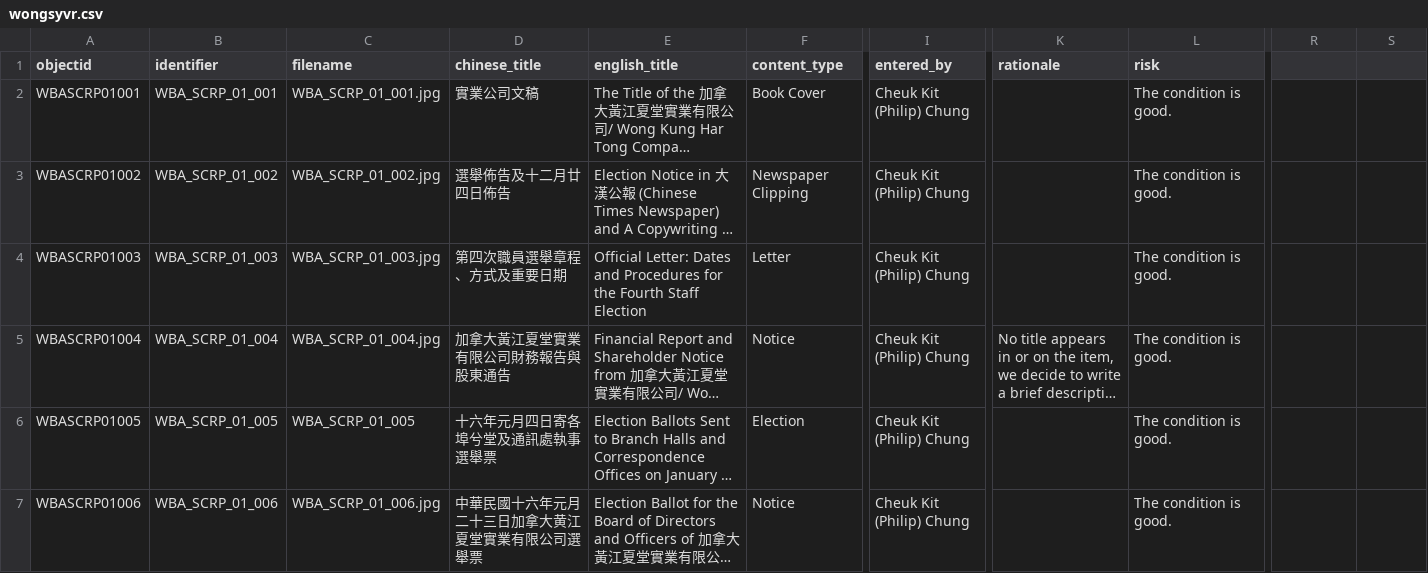
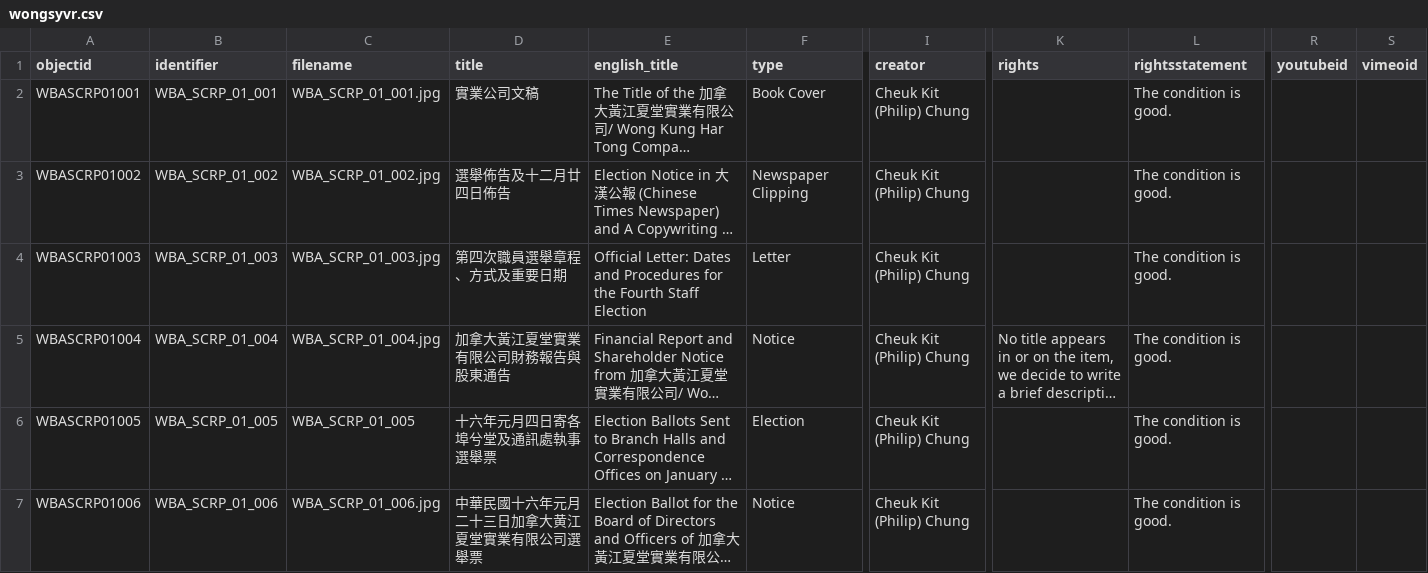
Before and after one commit to wongsyvr/WBA-Digital-Archives, a CSV file: _data/wongsyvr.csv, drawn as a sheet; only a part is shown, gaps mark what is left out; long unchanged cells end in …; the diff names each change by its address in the sheet, - before the commit and + after, or states it on an @@ line.

Commit message:
Add files via upload

```diff
--- a/_data/wongsyvr.csv
+++ b/_data/wongsyvr.csv
-D1: chinese_title
+D1: title
-F1: content_type
+F1: type
-I1: entered_by
+I1: creator
-K1: rationale
+K1: rights
-L1: risk
+L1: rightsstatement
-R1: (empty)
+R1: youtubeid
-S1: (empty)
+S1: vimeoid
```
